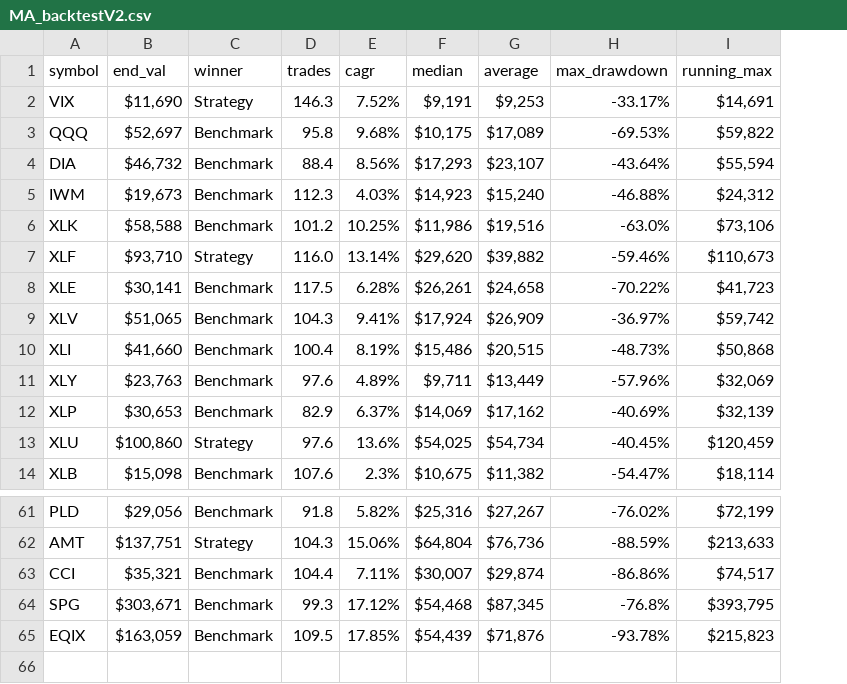
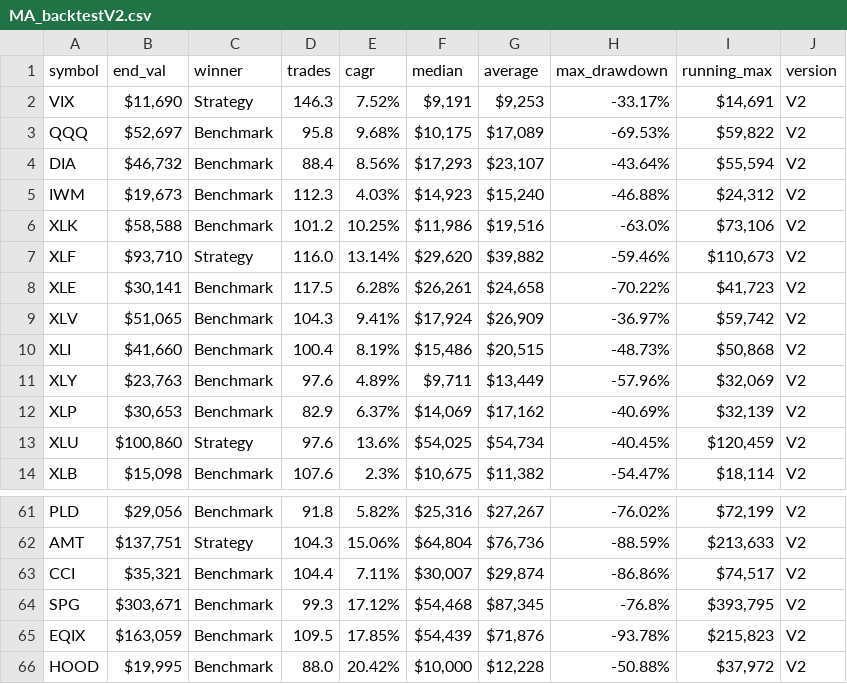
Before and after one commit to LuckyOne7777/Simple_MA-Algo_Backtester, a CSV file: CSV files/MA_backtestV2.csv, drawn as a sheet; only a part is shown, gaps mark what is left out; the diff names each change by its address in the sheet, - before the commit and + after, or states it on an @@ line.

Commit message:
added version column for V2 of backtest, also updated all past tests to include it

```diff
--- a/CSV files/MA_backtestV2.csv
+++ b/CSV files/MA_backtestV2.csv
+column J (version), rows 2-14: all V2; rows 61-65: all V2
+row 66: HOOD | $19,995 | Benchmark | 88.0 | 20.42% | $10,000 | $12,228 | -50.88% | $37,972 | V2
```
Also changed, not shown: CSV files/MA_backtest.csv, 2 other files.
